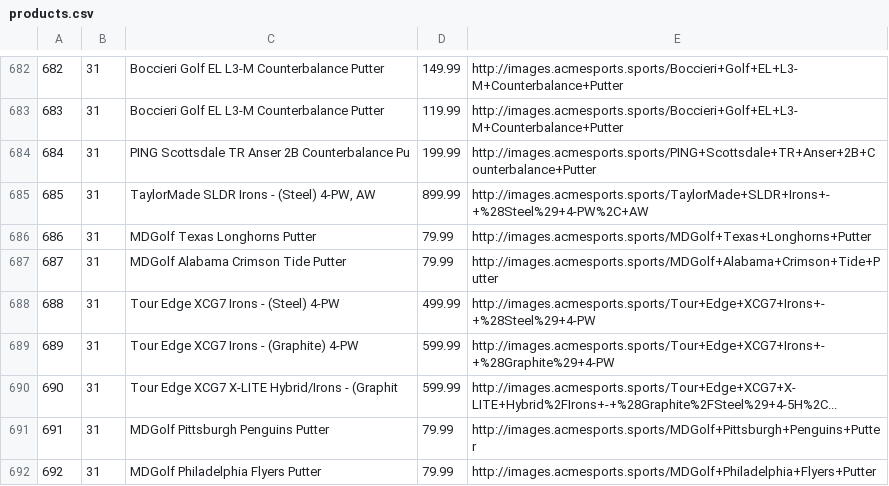
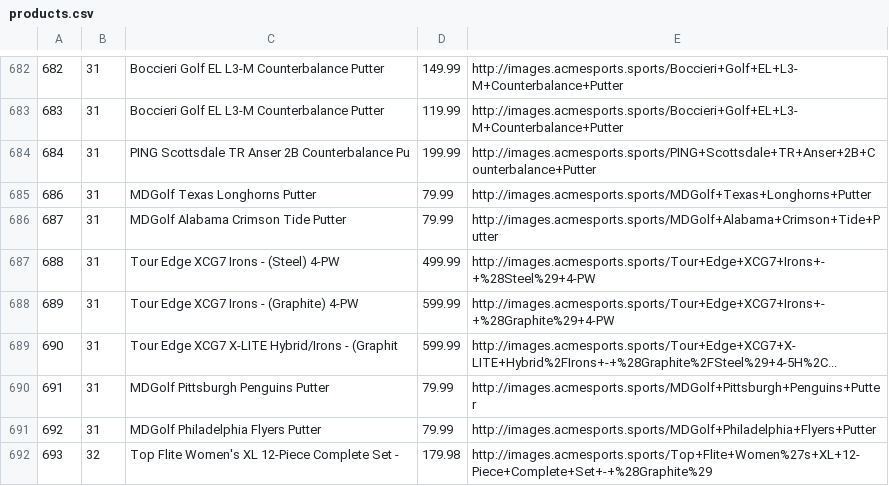
Before and after one commit to pramodvspk/data, a CSV file: retail_db/products.csv, drawn as a sheet; only a part is shown, gaps mark what is left out; the shorter side is filled out with more unchanged rows.

Commit message:
Deleted bad record for product id 685

```diff
--- a/retail_db/products.csv
+++ b/retail_db/products.csv
@@ -684,3 +684,2 @@
 684,31,PING Scottsdale TR Anser 2B Counterbalance Pu,199.99,http://images.acmesports.sports/PING+Scottsdale+TR+Anser+2B+Counterbalance+Putter
-685,31,"TaylorMade SLDR Irons - (Steel) 4-PW, AW",899.99,http://images.acmesports.sports/TaylorMade+SLDR+Irons+-+%28Steel%29+4-PW%2C+AW
 686,31,MDGolf Texas Longhorns Putter,79.99,http://images.acmesports.sports/MDGolf+Texas+Longhorns+Putter
```
